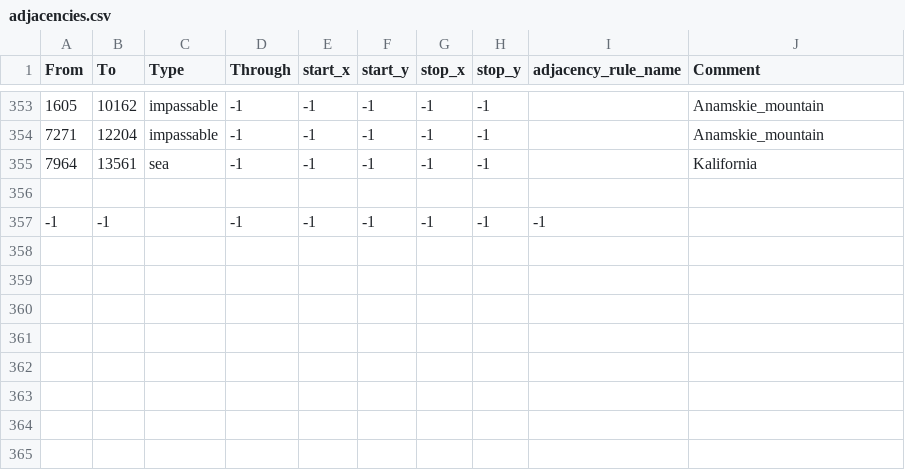
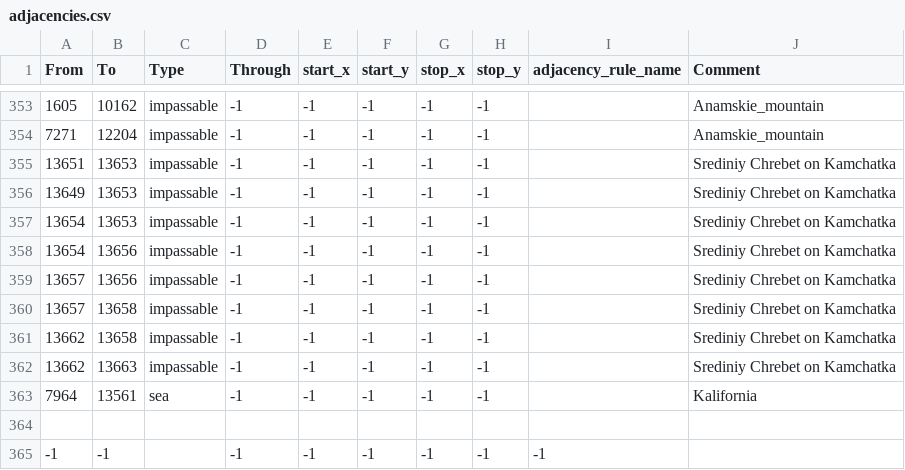
Before and after one commit to EROR44/1849AOTSM, a CSV file: aotsm/map/adjacencies.csv, drawn as a sheet; only a part is shown, gaps mark what is left out; the diff names each change by its address in the sheet, - before the commit and + after, or states it on an @@ line.

```diff
--- a/aotsm/map/adjacencies.csv
+++ b/aotsm/map/adjacencies.csv
+row 355: 13651 | 13653 | impassable | -1 | -1 | -1 | -1 | -1 |  | Srediniy Chrebet on Kamchatka
+row 356: 13649 | 13653 | impassable | -1 | -1 | -1 | -1 | -1 |  | Srediniy Chrebet on Kamchatka
+row 357: 13654 | 13653 | impassable | -1 | -1 | -1 | -1 | -1 |  | Srediniy Chrebet on Kamchatka
+row 358: 13654 | 13656 | impassable | -1 | -1 | -1 | -1 | -1 |  | Srediniy Chrebet on Kamchatka
+row 359: 13657 | 13656 | impassable | -1 | -1 | -1 | -1 | -1 |  | Srediniy Chrebet on Kamchatka
+row 360: 13657 | 13658 | impassable | -1 | -1 | -1 | -1 | -1 |  | Srediniy Chrebet on Kamchatka
+row 361: 13662 | 13658 | impassable | -1 | -1 | -1 | -1 | -1 |  | Srediniy Chrebet on Kamchatka
+row 362: 13662 | 13663 | impassable | -1 | -1 | -1 | -1 | -1 |  | Srediniy Chrebet on Kamchatka
```
Also changed, not shown: aotsm/map/definition.csv, 26 other files.
